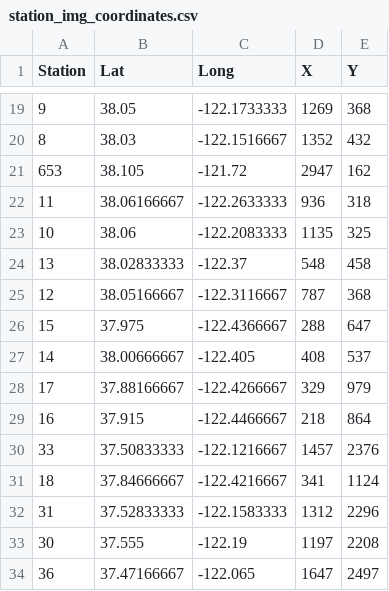
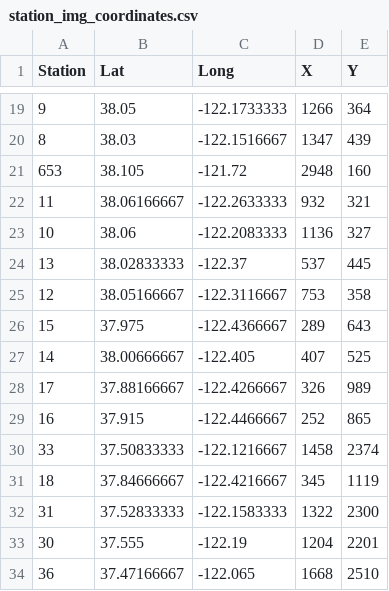
Before and after one commit to Nate711/SedimentLearning, a CSV file: data_formatter/station_img_coordinates.csv, drawn as a sheet; only a part is shown, gaps mark what is left out; the diff covers the shown part only.

```diff
--- a/data_formatter/station_img_coordinates.csv
+++ b/data_formatter/station_img_coordinates.csv
@@ -19,16 +19,16 @@ Station,Lat,Long,X,Y
-9,38.05,-122.1733333,1269,368
-8,38.03,-122.1516667,1352,432
-653,38.105,-121.72,2947,162
-11,38.06166667,-122.2633333,936,318
-10,38.06,-122.2083333,1135,325
-13,38.02833333,-122.37,548,458
-12,38.05166667,-122.3116667,787,368
-15,37.975,-122.4366667,288,647
-14,38.00666667,-122.405,408,537
-17,37.88166667,-122.4266667,329,979
-16,37.915,-122.4466667,218,864
-33,37.50833333,-122.1216667,1457,2376
-18,37.84666667,-122.4216667,341,1124
-31,37.52833333,-122.1583333,1312,2296
-30,37.555,-122.19,1197,2208
-36,37.47166667,-122.065,1647,2497
+9,38.05,-122.1733333,1266,364
+8,38.03,-122.1516667,1347,439
+653,38.105,-121.72,2948,160
+11,38.06166667,-122.2633333,932,321
+10,38.06,-122.2083333,1136,327
+13,38.02833333,-122.37,537,445
+12,38.05166667,-122.3116667,753,358
+15,37.975,-122.4366667,289,643
+14,38.00666667,-122.405,407,525
+17,37.88166667,-122.4266667,326,989
+16,37.915,-122.4466667,252,865
+33,37.50833333,-122.1216667,1458,2374
+18,37.84666667,-122.4216667,345,1119
+31,37.52833333,-122.1583333,1322,2300
+30,37.555,-122.19,1204,2201
+36,37.47166667,-122.065,1668,2510
```
Also changed, not shown: 39 edited cells elsewhere in this file, 1 other file.
